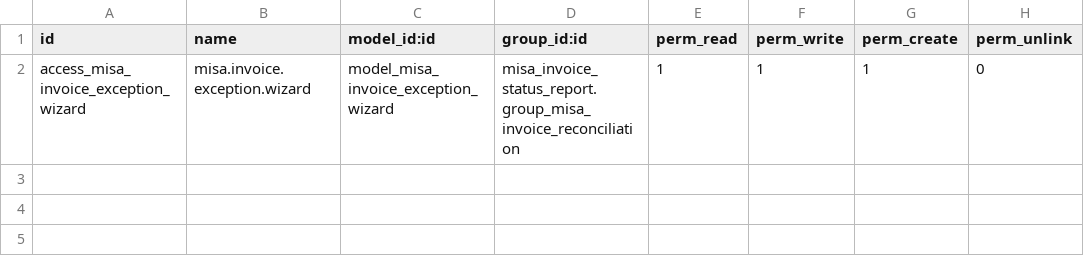
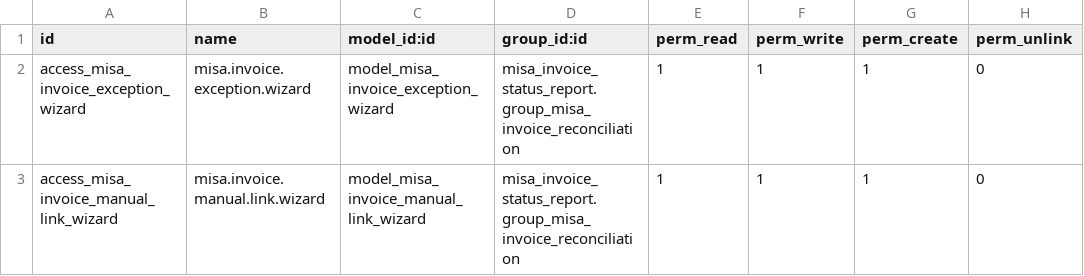
Before and after one commit to hivongseth2/HLV-odoo-crm, a CSV file: custom_addons/misa_invoice_status_report/security/ir.model.access.csv, drawn as a sheet.

Commit message:
misa đối soát thêm đối soát thủ công

```diff
--- a/custom_addons/misa_invoice_status_report/security/ir.model.access.csv
+++ b/custom_addons/misa_invoice_status_report/security/ir.model.access.csv
@@ -2 +2,2 @@ id,name,model_id:id,group_id:id,perm_read,perm_write,perm_create,perm_unlink
 access_misa_invoice_exception_wizard,misa.invoice.exception.wizard,model_misa_invoice_exception_wizard,misa_invoice_status_report.group_misa_invoice_reconciliation,1,1,1,0
+access_misa_invoice_manual_link_wizard,misa.invoice.manual.link.wizard,model_misa_invoice_manual_link_wizard,misa_invoice_status_report.group_misa_invoice_reconciliation,1,1,1,0
```
Also changed, not shown: 10 other files.
